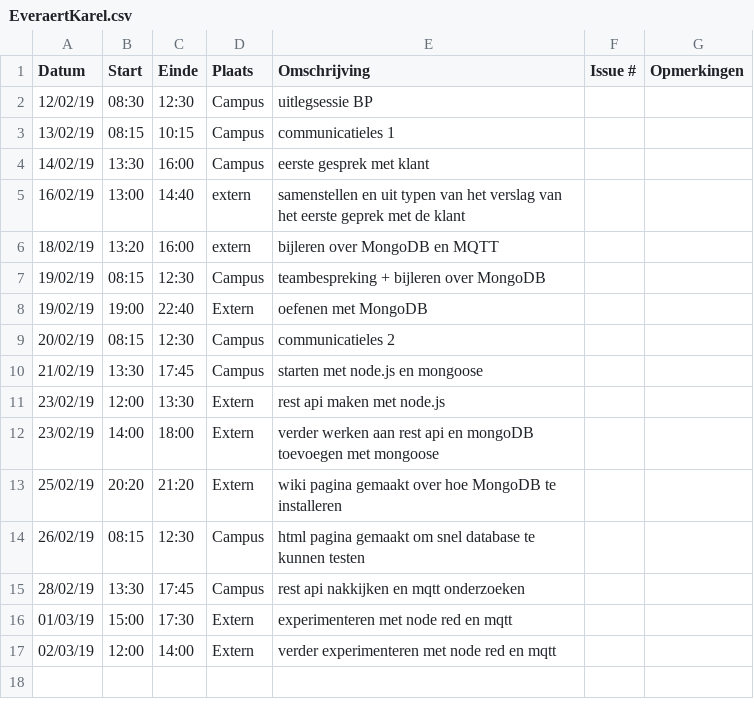
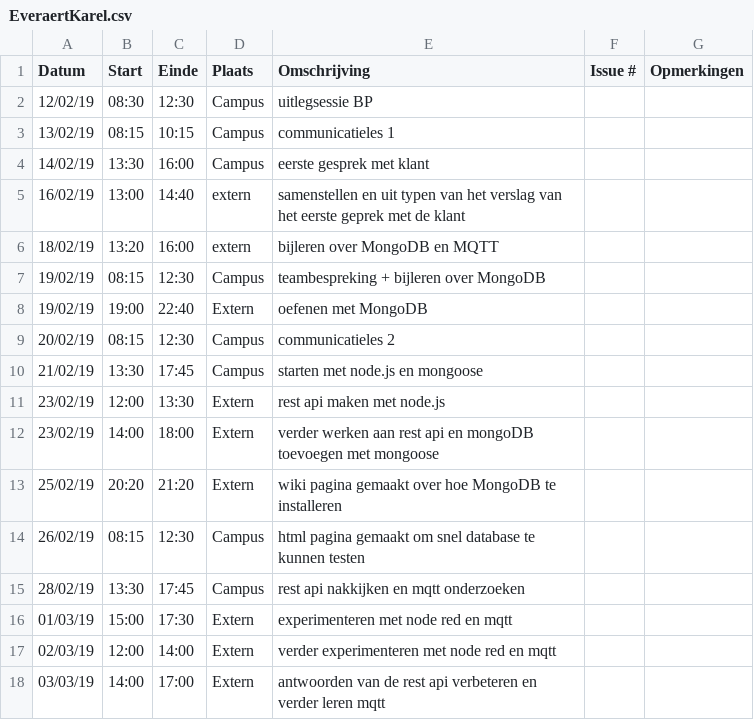
Before and after one commit to WouterStemgee/inventory-management-system-autonomous-drones, a CSV file: logboeken/EveraertKarel.csv, drawn as a sheet; the diff names each change by its address in the sheet, - before the commit and + after, or states it on an @@ line.

Commit message:
Update EveraertKarel.csv

```diff
--- a/logboeken/EveraertKarel.csv
+++ b/logboeken/EveraertKarel.csv
+row 18: 03/03/19 | 14:00 | 17:00 | Extern | antwoorden van de rest api verbeteren en verder leren mqtt
```
